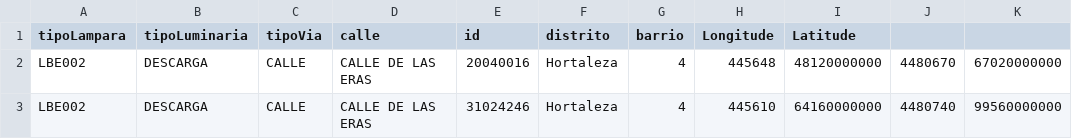
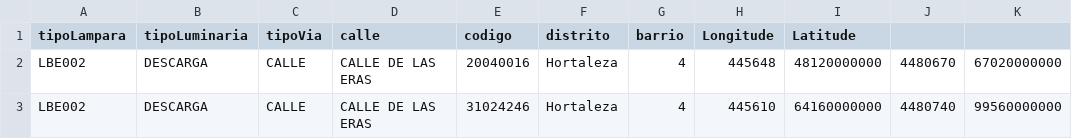
Before and after one commit to opencitydata/urbanismo-infraestructuras-alumbrado-publico, a CSV file: v1.0-rc/mapping/Madrid/Alumbrado.csv, drawn as a sheet; only a part is shown.

Commit message:
Add files via upload

```diff
--- a/v1.0-rc/mapping/Madrid/Alumbrado.csv
+++ b/v1.0-rc/mapping/Madrid/Alumbrado.csv
@@ -1,2 +1,2 @@
-tipoLampara,tipoLuminaria,tipoVia,calle,id,distrito,barrio,Longitude,Latitude
+tipoLampara,tipoLuminaria,tipoVia,calle,codigo,distrito,barrio,Longitude,Latitude
 LBE002,DESCARGA,CALLE,CALLE DE LAS ERAS,20040016,Hortaleza,4,445648,48120000000,4480670,67020000000
```
